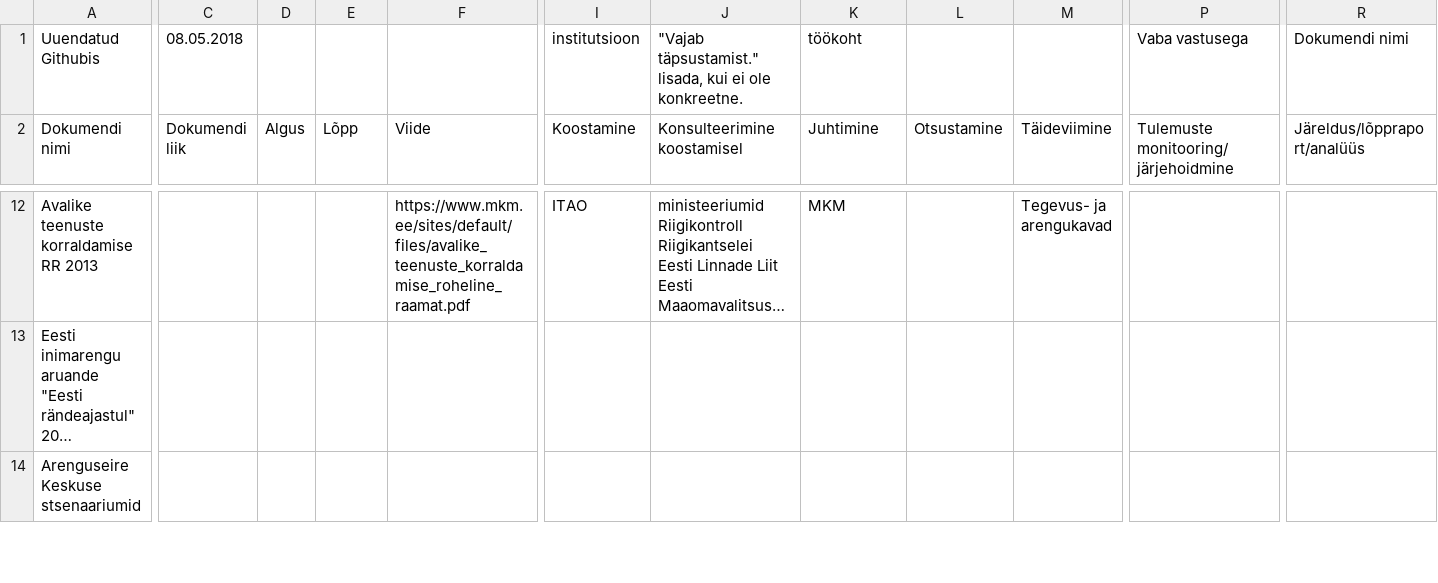
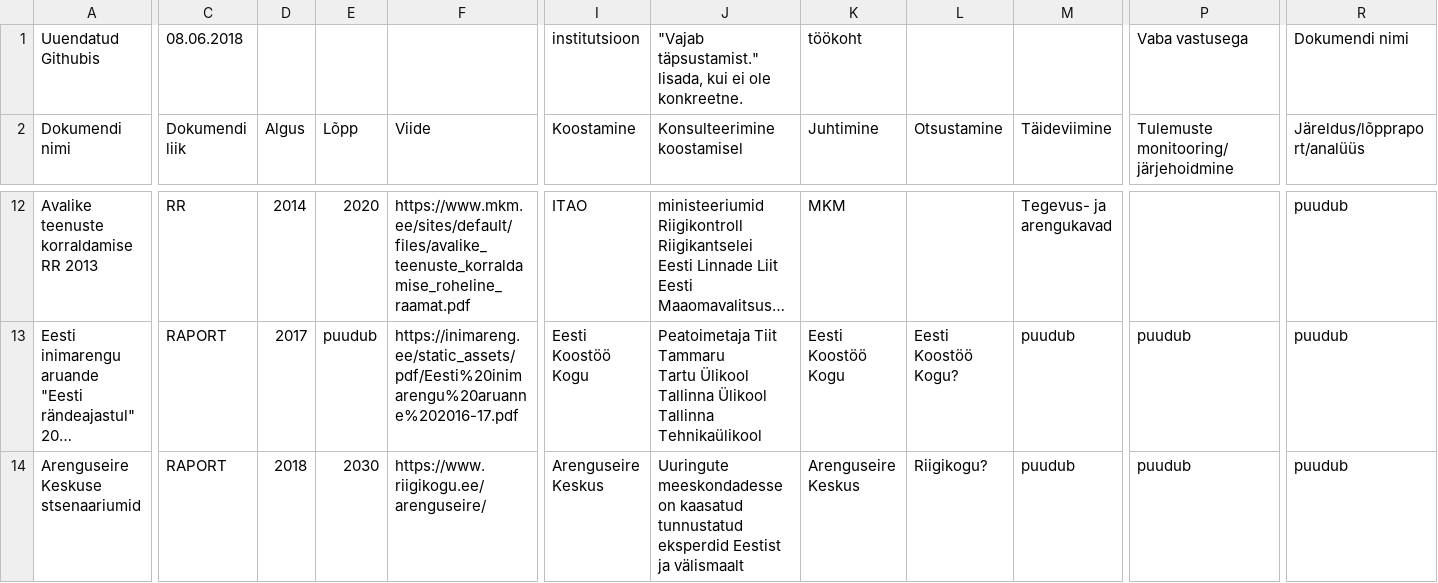
Before and after one commit to Demokraatialabor/Protsessid, a CSV file: Riigivalitsemine ja haldusvõimekus - Dokumendid.csv, drawn as a sheet; only a part is shown, gaps mark what is left out; long unchanged cells end in …; ↵ is a line break in a cell; the diff covers the shown part only; the diff names each change by its address in the sheet, - before the commit and + after, or states it on an @@ line.

```diff
--- a/Riigivalitsemine ja haldusvõimekus - Dokumendid.csv
+++ b/Riigivalitsemine ja haldusvõimekus - Dokumendid.csv
-C1 (Dokumendi liik): 08.05.2018
+C1 (Dokumendi liik): 08.06.2018
-C12 (Dokumendi liik): (empty)
+C12 (Dokumendi liik): RR
-D12 (Algus): (empty)
+D12 (Algus): 2014
-E12 (Lõpp): (empty)
+E12 (Lõpp): 2020
-R12:R14 (Järeldus/lõppraport/analüüs): (empty)
+R12:R14 (Järeldus/lõppraport/analüüs): puudub
-C13:C14 (Dokumendi liik): (empty)
+C13:C14 (Dokumendi liik): RAPORT
-D13 (Algus): (empty)
+D13 (Algus): 2017
-E13 (Lõpp): (empty)
+E13 (Lõpp): puudub
-F13 (Viide): (empty)
+F13 (Viide): https://inimareng.ee/static_assets/pdf/Eesti%20inimarengu%20aruanne%202016-17.pdf
-I13 (Koostamine): (empty)
+I13 (Koostamine): Eesti Koostöö Kogu
-J13 (Konsulteerimine koostamisel): (empty)
+J13 (Konsulteerimine koostamisel): Peatoimetaja Tiit Tammaru ↵ Tartu Ülikool ↵ Tallinna Ülikool ↵ Tallinna Tehnikaülikool
-K13 (Juhtimine): (empty)
+K13 (Juhtimine): Eesti Koostöö Kogu
-L13 (Otsustamine): (empty)
+L13 (Otsustamine): Eesti Koostöö Kogu?
-M13:M14 (Täideviimine): (empty)
+M13:M14 (Täideviimine): puudub
-P13:P14: (empty)
+P13:P14: puudub
-D14 (Algus): (empty)
+D14 (Algus): 2018
-E14 (Lõpp): (empty)
+E14 (Lõpp): 2030
-F14 (Viide): (empty)
+F14 (Viide): https://www.riigikogu.ee/arenguseire/
-I14 (Koostamine): (empty)
+I14 (Koostamine): Arenguseire Keskus
-J14 (Konsulteerimine koostamisel): (empty)
+J14 (Konsulteerimine koostamisel): Uuringute meeskondadesse on kaasatud tunnustatud eksperdid Eestist ja välismaalt
-K14 (Juhtimine): (empty)
+K14 (Juhtimine): Arenguseire Keskus
-L14 (Otsustamine): (empty)
+L14 (Otsustamine): Riigikogu?
```
Also changed, not shown: 2 added rows, 1 removed row and 94 edited cells elsewhere in this file.
